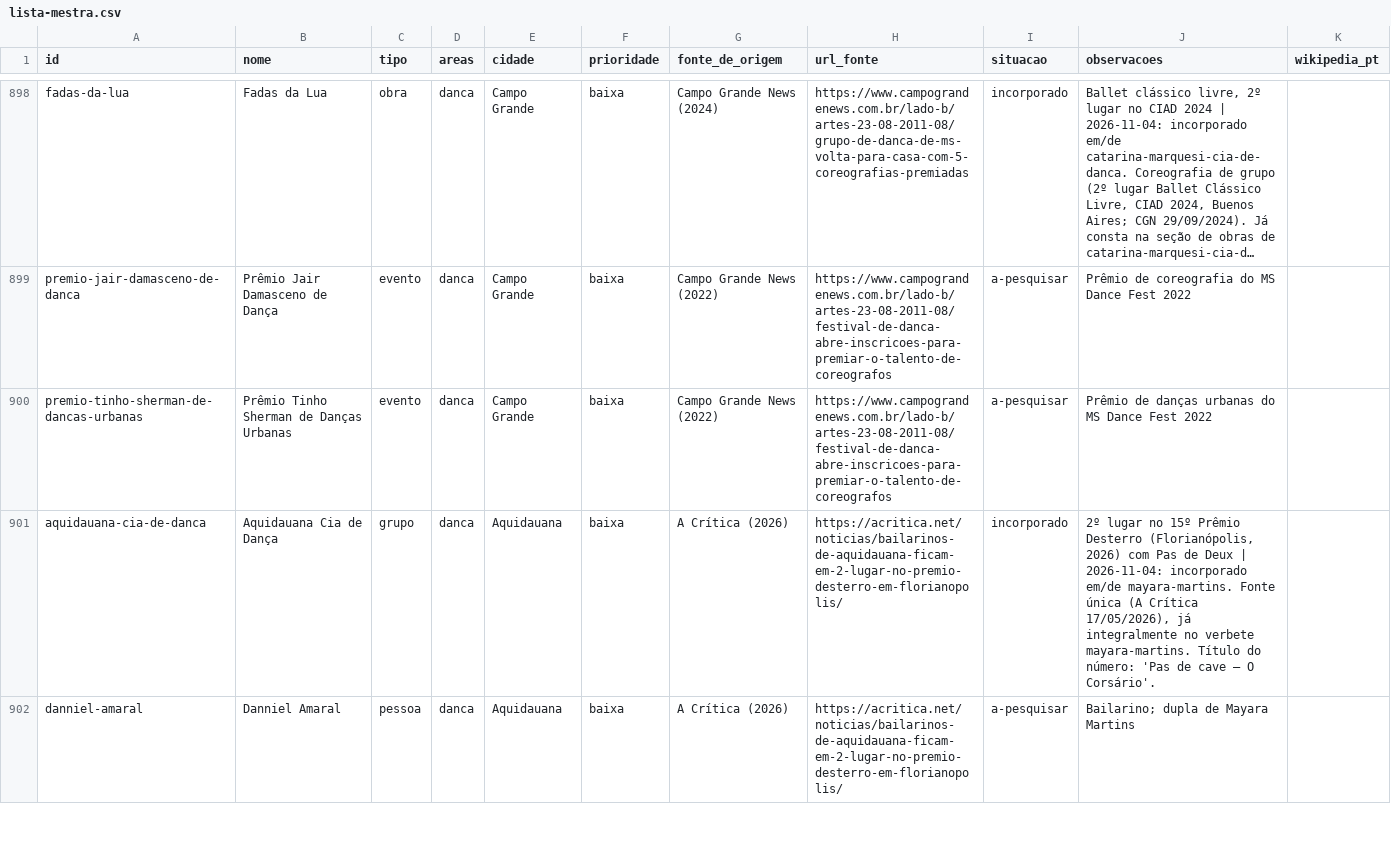
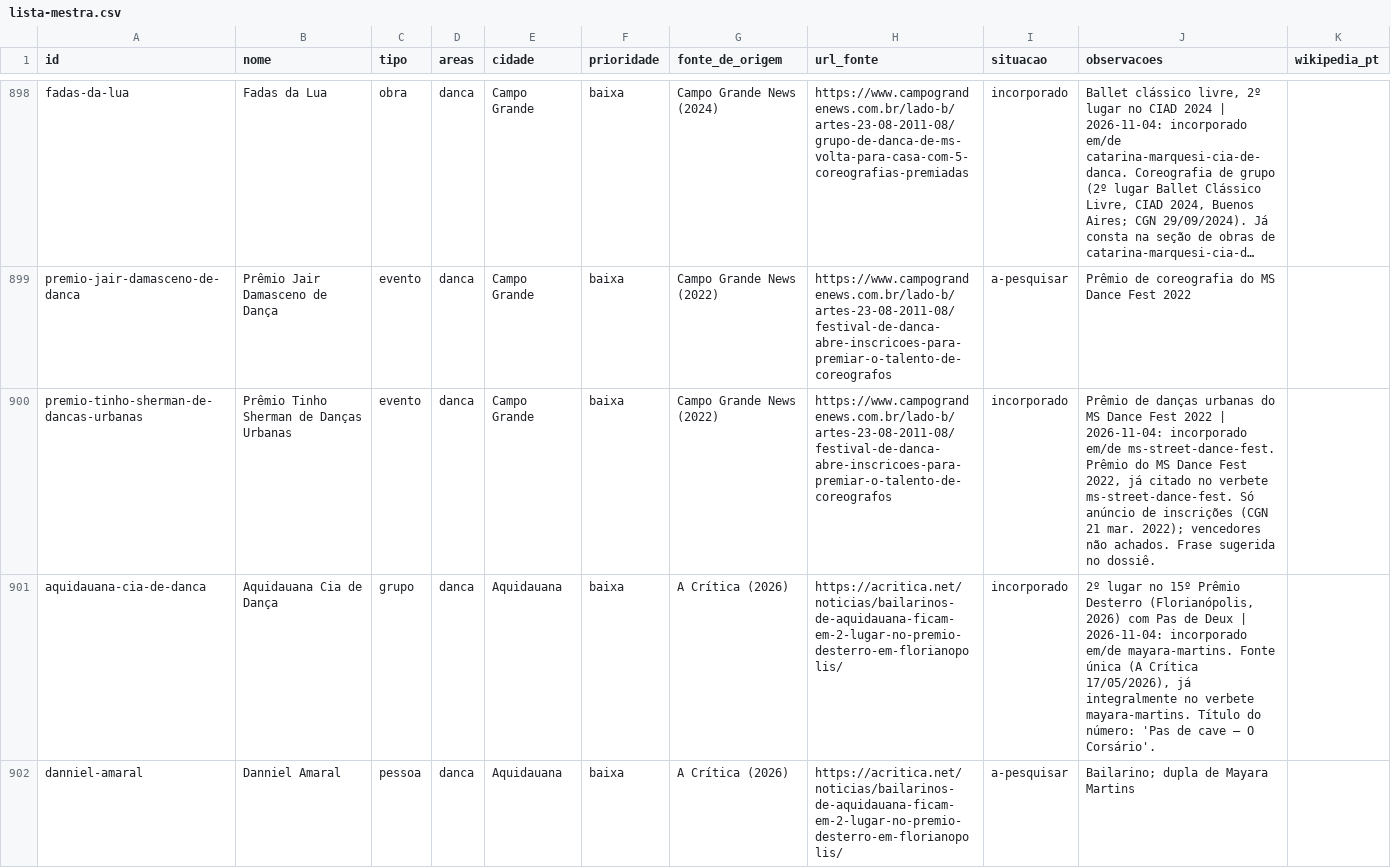
Before and after one commit to VACA18AZUL/wikiculture-ms, a CSV file: dados/lista-mestra.csv, drawn as a sheet; only a part is shown, gaps mark what is left out; long unchanged cells end in …; the diff covers the shown part only; the diff names each change by its address in the sheet, - before the commit and + after, or states it on an @@ line.

```diff
--- a/dados/lista-mestra.csv
+++ b/dados/lista-mestra.csv
-I900 (situacao): a-pesquisar
+I900 (situacao): incorporado
-J900 (observacoes): …Fest 2022
+J900 (observacoes): …Fest 2022 | 2026-11-04: incorporado em/de ms-street-dance-fest. Prêmio do MS Dance Fest 2022, já citado no verbete ms-street-dance-fest. Só anúncio de inscrições (CGN 21 mar. 2022); vencedores não achados. Frase sugerida no dossiê.
```
Also changed, not shown: 32 edited cells elsewhere in this file, 12 other files.
